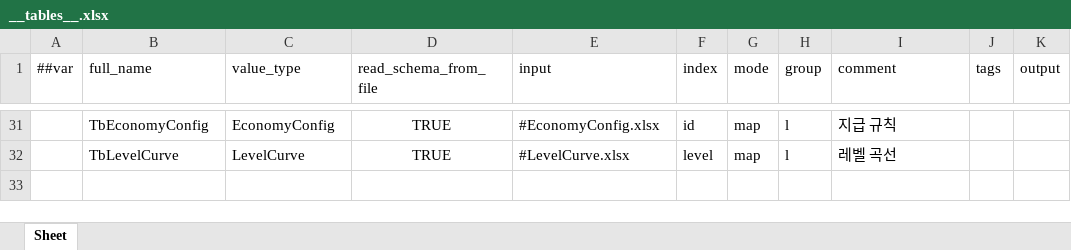
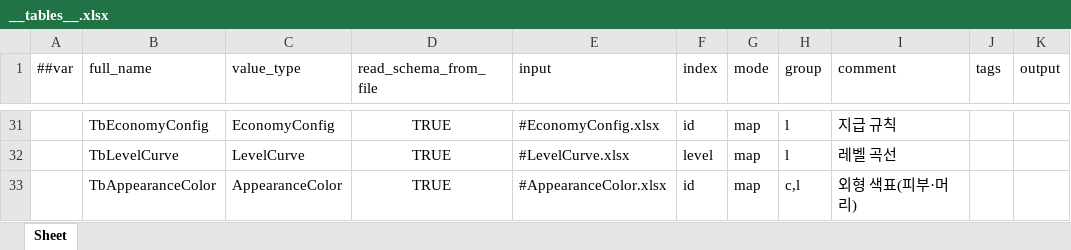
Before and after one commit to Baeinsoo/infrastructure, an Excel workbook: table/Datas/__tables__.xlsx, sheet Sheet, drawn as a sheet; only a part is shown, gaps mark what is left out; values as stored, in another font and other column widths than the file's, no borders; the diff names each change by its address in the sheet, - before the commit and + after, or states it on an @@ line.

```diff
--- a/table/Datas/__tables__.xlsx (sheet Sheet)
+++ b/table/Datas/__tables__.xlsx (sheet Sheet)
+row 33:  | TbAppearanceColor | AppearanceColor | TRUE | #AppearanceColor.xlsx | id | map | c,l | 외형 색표(피부·머리)
```
Also changed, not shown: table/Datas/#Cosmetic.xlsx, 1 other file.
